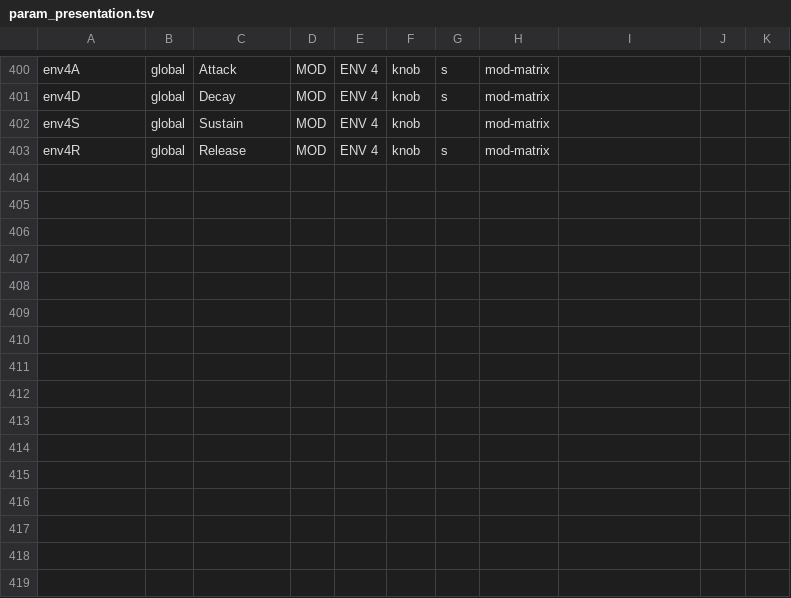
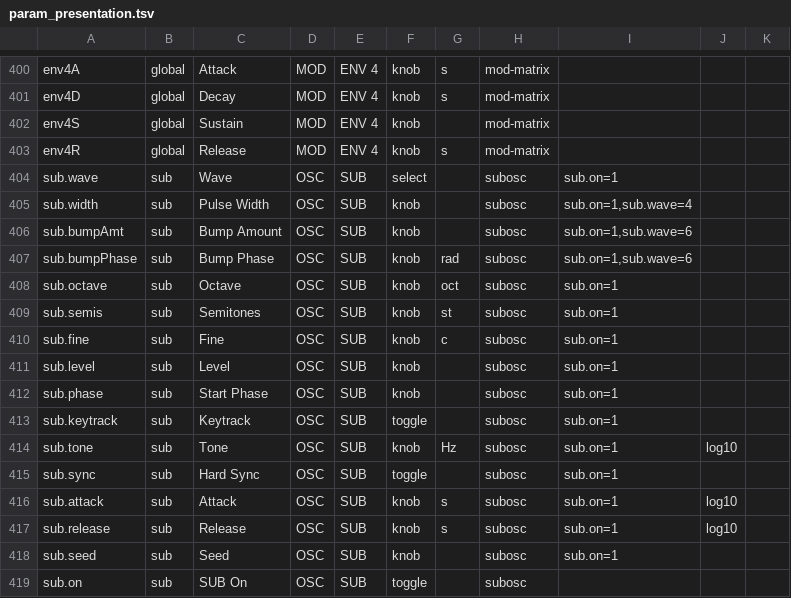
Before and after one commit to Julian-B-Smith/horde, a TSV file: src/param_presentation.tsv, drawn as a sheet; only a part is shown, gaps mark what is left out.

```diff
--- a/src/param_presentation.tsv
+++ b/src/param_presentation.tsv
@@ -403 +403,17 @@ env4S	global	Sustain	MOD	ENV 4	knob		mod-matrix
 env4R	global	Release	MOD	ENV 4	knob	s	mod-matrix
+sub.wave	sub	Wave	OSC	SUB	select		subosc	sub.on=1		
+sub.width	sub	Pulse Width	OSC	SUB	knob		subosc	sub.on=1,sub.wave=4		
+sub.bumpAmt	sub	Bump Amount	OSC	SUB	knob		subosc	sub.on=1,sub.wave=6		
+sub.bumpPhase	sub	Bump Phase	OSC	SUB	knob	rad	subosc	sub.on=1,sub.wave=6		
+sub.octave	sub	Octave	OSC	SUB	knob	oct	subosc	sub.on=1		
+sub.semis	sub	Semitones	OSC	SUB	knob	st	subosc	sub.on=1		
+sub.fine	sub	Fine	OSC	SUB	knob	c	subosc	sub.on=1		
+sub.level	sub	Level	OSC	SUB	knob		subosc	sub.on=1		
+sub.phase	sub	Start Phase	OSC	SUB	knob		subosc	sub.on=1		
+sub.keytrack	sub	Keytrack	OSC	SUB	toggle		subosc	sub.on=1		
+sub.tone	sub	Tone	OSC	SUB	knob	Hz	subosc	sub.on=1	log10	
+sub.sync	sub	Hard Sync	OSC	SUB	toggle		subosc	sub.on=1		
+sub.attack	sub	Attack	OSC	SUB	knob	s	subosc	sub.on=1	log10	
+sub.release	sub	Release	OSC	SUB	knob	s	subosc	sub.on=1	log10	
+sub.seed	sub	Seed	OSC	SUB	knob		subosc	sub.on=1		
+sub.on	sub	SUB On	OSC	SUB	toggle		subosc			
```
Also changed, not shown: 6 other files.
